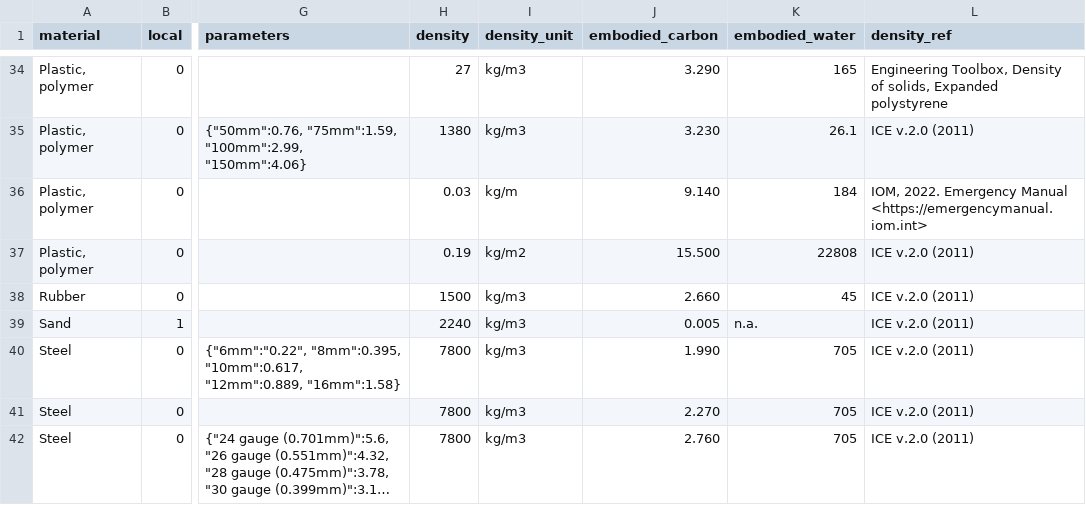
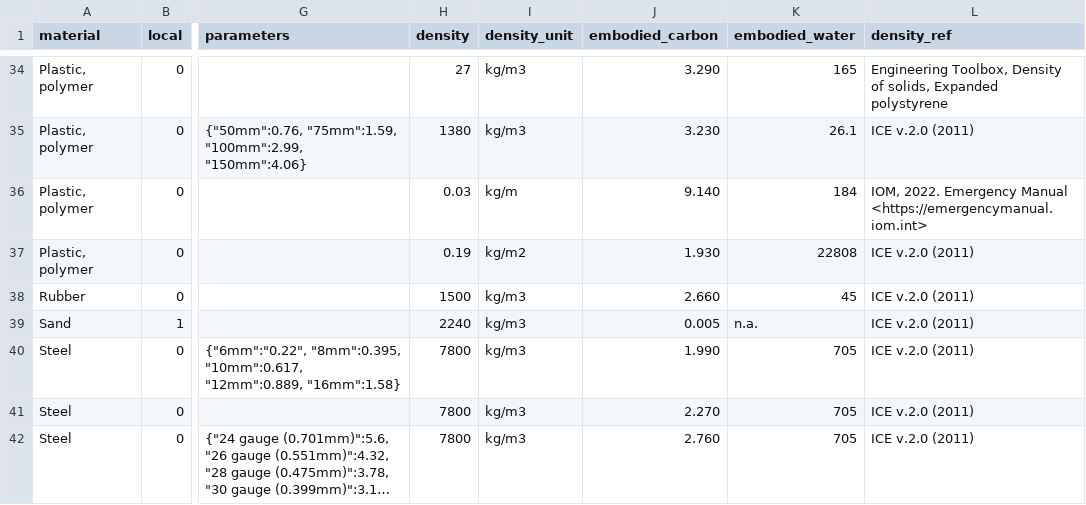
Before and after one commit to EPFL-ENAC/unhcr-geneva-tech-hub-app, a CSV file: couchdb/rawdata/materials.csv, drawn as a sheet; only a part is shown, gaps mark what is left out; long unchanged cells end in …; the diff names each change by its address in the sheet, - before the commit and + after, or states it on an @@ line.

Commit message:
fix(couchdb): update materials

```diff
--- a/couchdb/rawdata/materials.csv
+++ b/couchdb/rawdata/materials.csv
-J37 (embodied_carbon): 15.500
+J37 (embodied_carbon): 1.930
```
Also changed, not shown: 1 other file.
